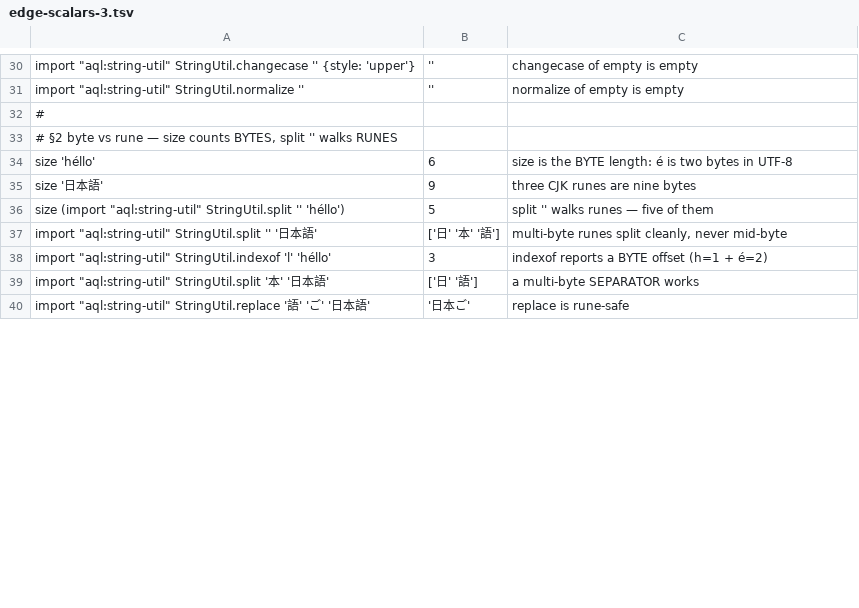
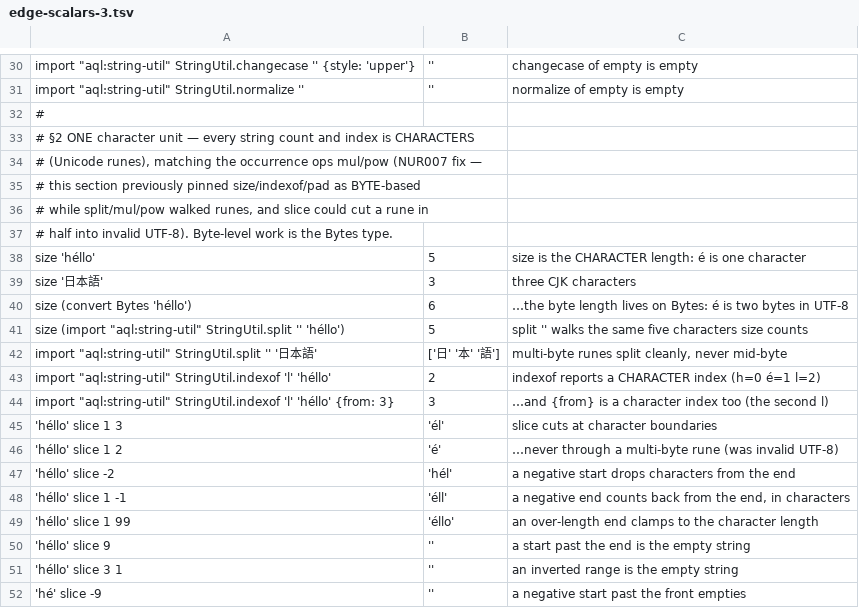
Before and after one commit to aql-lang/aql, a TSV file: lang/spec/edge-scalars-3.tsv, drawn as a sheet; only a part is shown, gaps mark what is left out; the shorter side is filled out with more unchanged rows; the diff covers the shown part only.

```diff
--- a/lang/spec/edge-scalars-3.tsv
+++ b/lang/spec/edge-scalars-3.tsv
@@ -32,7 +32,21 @@ import "aql:string-util"  StringUtil.normalize ''	''	normalize of empty is empty
 #
-# §2  byte vs rune — size counts BYTES, split '' walks RUNES
-size 'héllo'	6	size is the BYTE length: é is two bytes in UTF-8
-size '日本語'	9	three CJK runes are nine bytes
-size (import "aql:string-util"  StringUtil.split '' 'héllo')	5	split '' walks runes — five of them
+# §2  ONE character unit — every string count and index is CHARACTERS
+#     (Unicode runes), matching the occurrence ops mul/pow (NUR007 fix —
+#     this section previously pinned size/indexof/pad as BYTE-based
+#     while split/mul/pow walked runes, and slice could cut a rune in
+#     half into invalid UTF-8). Byte-level work is the Bytes type.
+size 'héllo'	5	size is the CHARACTER length: é is one character
+size '日本語'	3	three CJK characters
+size (convert Bytes 'héllo')	6	…the byte length lives on Bytes: é is two bytes in UTF-8
+size (import "aql:string-util"  StringUtil.split '' 'héllo')	5	split '' walks the same five characters size counts
 import "aql:string-util"  StringUtil.split '' '日本語'	['日' '本' '語']	multi-byte runes split cleanly, never mid-byte
-import "aql:string-util"  StringUtil.indexof 'l' 'héllo'	3	indexof reports a BYTE offset (h=1 + é=2)
+import "aql:string-util"  StringUtil.indexof 'l' 'héllo'	2	indexof reports a CHARACTER index (h=0 é=1 l=2)
+import "aql:string-util"  StringUtil.indexof 'l' 'héllo' {from: 3}	3	…and {from} is a character index too (the second l)
+'héllo' slice 1 3	'él'	slice cuts at character boundaries
+'héllo' slice 1 2	'é'	…never through a multi-byte rune (was invalid UTF-8)
+'héllo' slice -2	'hél'	a negative start drops characters from the end
+'héllo' slice 1 -1	'éll'	a negative end counts back from the end, in characters
+'héllo' slice 1 99	'éllo'	an over-length end clamps to the character length
+'héllo' slice 9	''	a start past the end is the empty string
+'héllo' slice 3 1	''	an inverted range is the empty string
+'hé' slice -9	''	a negative start past the front empties
```
Also changed, not shown: 7 added rows and 2 edited cells elsewhere in this file, lang/spec/edge-forward-2.tsv, lang/spec/modifiers.tsv, 10 other files.
